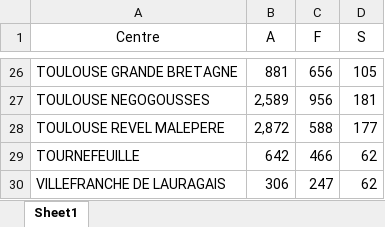
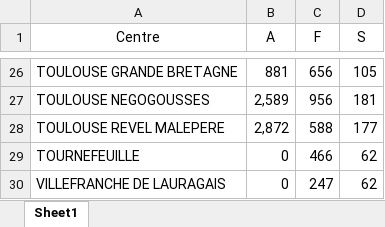
Before and after one commit to PierreLaur/routage-du-coeur, an Excel workbook: problems/demands/median.xlsx, sheet Sheet1, drawn as a sheet; only a part is shown, gaps mark what is left out; values as stored, in another font and other column widths than the file's, no borders; the diff names each change by its address in the sheet, - before the commit and + after, or states it on an @@ line.

```diff
--- a/problems/demands/median.xlsx (sheet Sheet1)
+++ b/problems/demands/median.xlsx (sheet Sheet1)
-B29 (A): 642
+B29 (A): 0
-B30 (A): 306
+B30 (A): 0
```
Also changed, not shown: data/vehicules.xlsx, problems/demands/max.xlsx, 21 other files.
